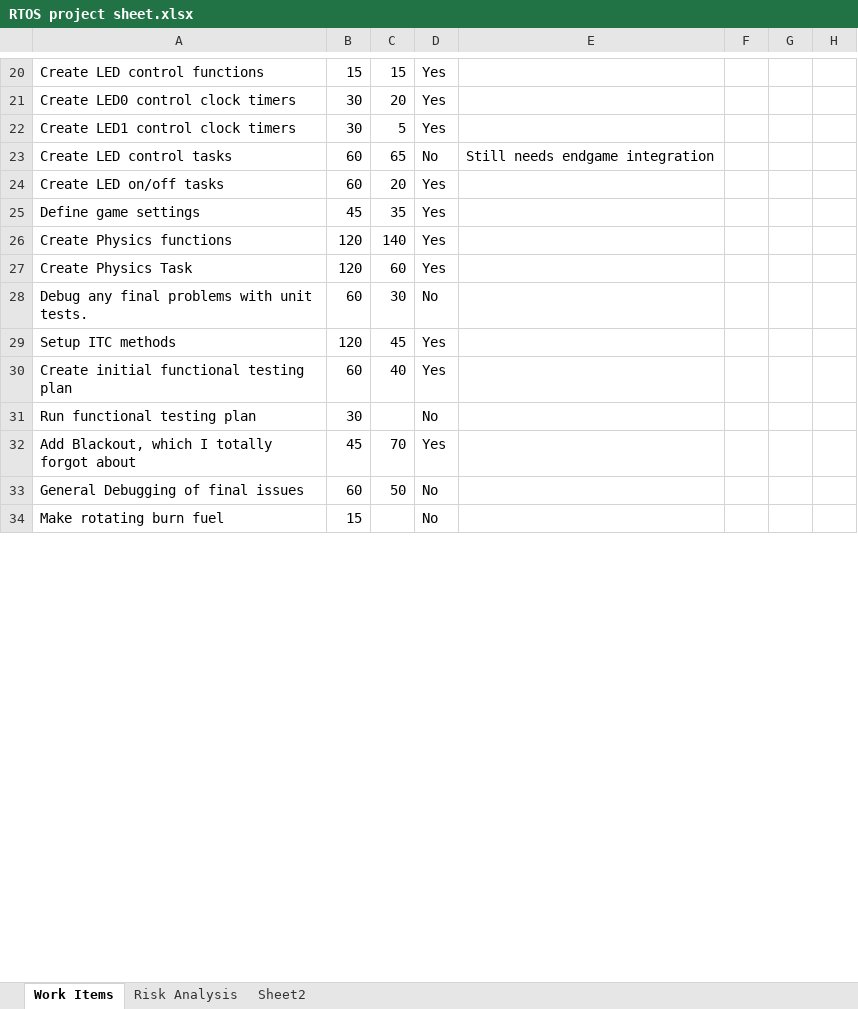
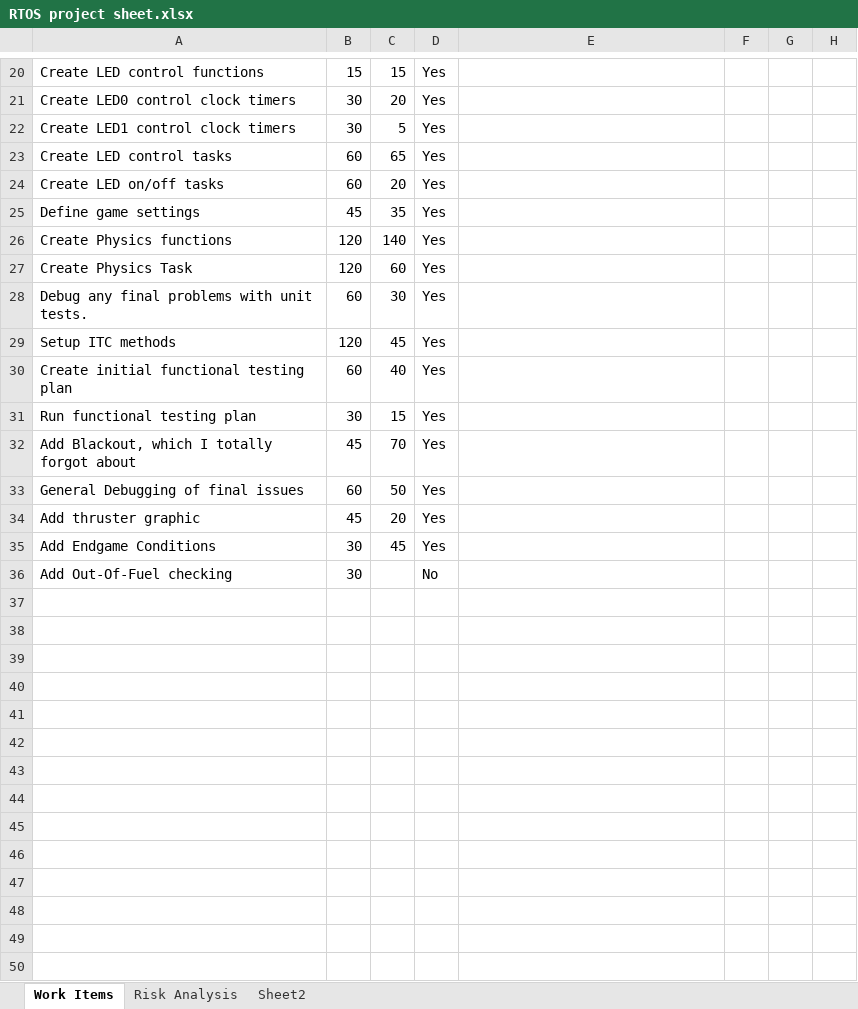
Before and after one commit to iahu0291/RTOSFinalProject, an Excel workbook: RTOS project sheet.xlsx, sheet Work Items, drawn as a sheet; only a part is shown, gaps mark what is left out; the shorter side is filled out with more unchanged rows; values as stored, in another font and other column widths than the file's, no borders; charts and pictures and conditional formats not drawn; the diff covers the shown part only; the diff names each change by its address in the sheet, - before the commit and + after, or states it on an @@ line.

```diff
--- a/RTOS project sheet.xlsx (sheet Work Items)
+++ b/RTOS project sheet.xlsx (sheet Work Items)
-D23: No
+D23: Yes
-E23: Still needs endgame integration
+E23: (empty)
-D28: No
+D28: Yes
-C31: (empty)
+C31: 15
-D31: No
+D31: Yes
-D33: No
+D33: Yes
+row 34: Add thruster graphic | 45 | 20 | Yes
@@ row 36 moved to row 35: Add Endgame Conditions @@
+row 36: Add Out-Of-Fuel checking | 30 |  | No
+row 37: (empty)
+row 38: (empty)
+row 39: (empty)
+row 40: (empty)
+row 41: (empty)
+row 42: (empty)
+row 43: (empty)
+row 44: (empty)
+row 45: (empty)
+row 46: (empty)
+row 47: (empty)
+row 48: (empty)
+row 49: (empty)
+row 50: (empty)
```
Also changed, not shown: 1 added row, 1 removed row, 1 moved row and 7 edited cells elsewhere in this sheet, charts or pictures, 6 other files.
